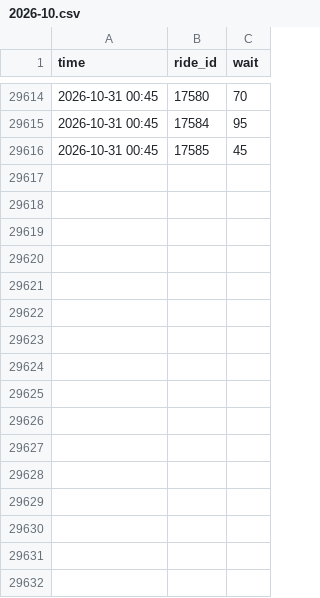
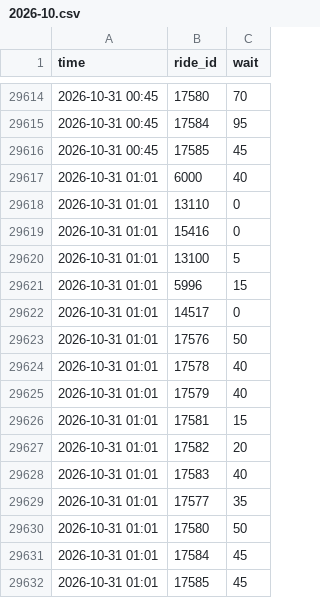
Before and after one commit to NemooNemoo/orlando-planner, a CSV file: data/raw/universal_studios_florida/2026-10.csv, drawn as a sheet; only a part is shown, gaps mark what is left out; the diff names each change by its address in the sheet, - before the commit and + after, or states it on an @@ line.

```diff
--- a/data/raw/universal_studios_florida/2026-10.csv
+++ b/data/raw/universal_studios_florida/2026-10.csv
+row 29617: 2026-10-31 01:01 | 6000 | 40
+row 29618: 2026-10-31 01:01 | 13110 | 0
+row 29619: 2026-10-31 01:01 | 15416 | 0
+row 29620: 2026-10-31 01:01 | 13100 | 5
+row 29621: 2026-10-31 01:01 | 5996 | 15
+row 29622: 2026-10-31 01:01 | 14517 | 0
+row 29623: 2026-10-31 01:01 | 17576 | 50
+row 29624: 2026-10-31 01:01 | 17578 | 40
+row 29625: 2026-10-31 01:01 | 17579 | 40
+row 29626: 2026-10-31 01:01 | 17581 | 15
+row 29627: 2026-10-31 01:01 | 17582 | 20
+row 29628: 2026-10-31 01:01 | 17583 | 40
+row 29629: 2026-10-31 01:01 | 17577 | 35
+row 29630: 2026-10-31 01:01 | 17580 | 50
+row 29631: 2026-10-31 01:01 | 17584 | 45
+row 29632: 2026-10-31 01:01 | 17585 | 45
```
Also changed, not shown: data/raw/animal_kingdom/2026-10.csv, data/raw/epic_universe/2026-10.csv, 5 other files.
